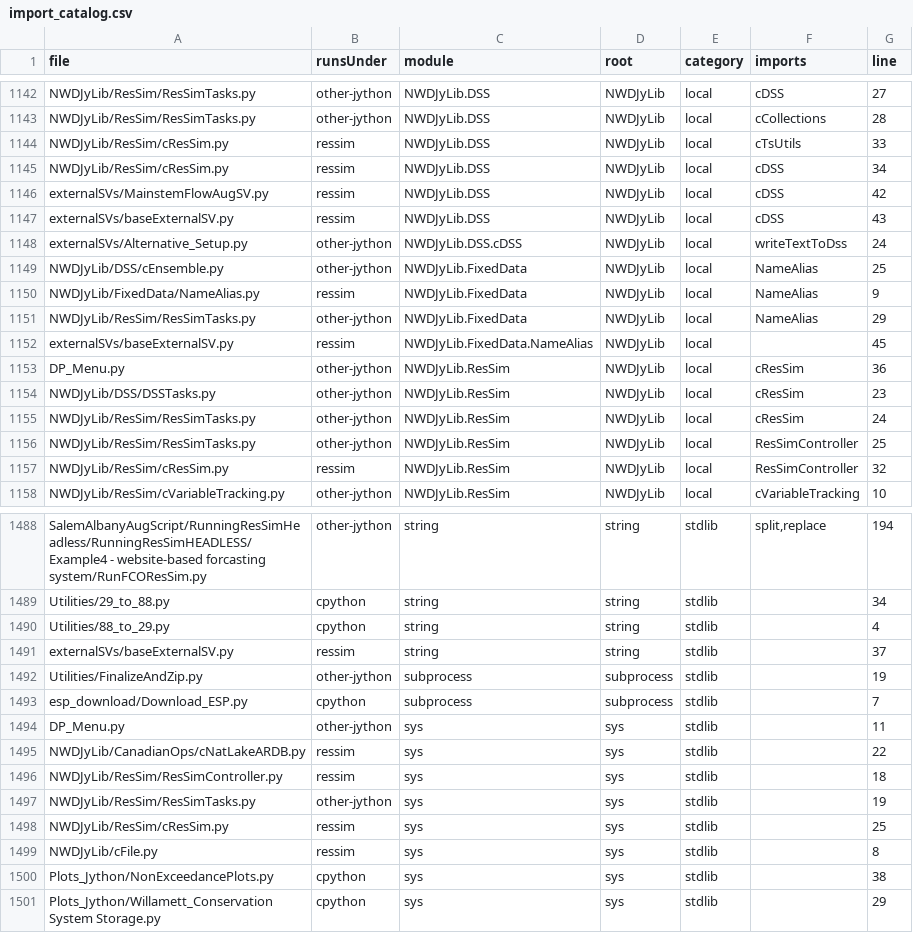
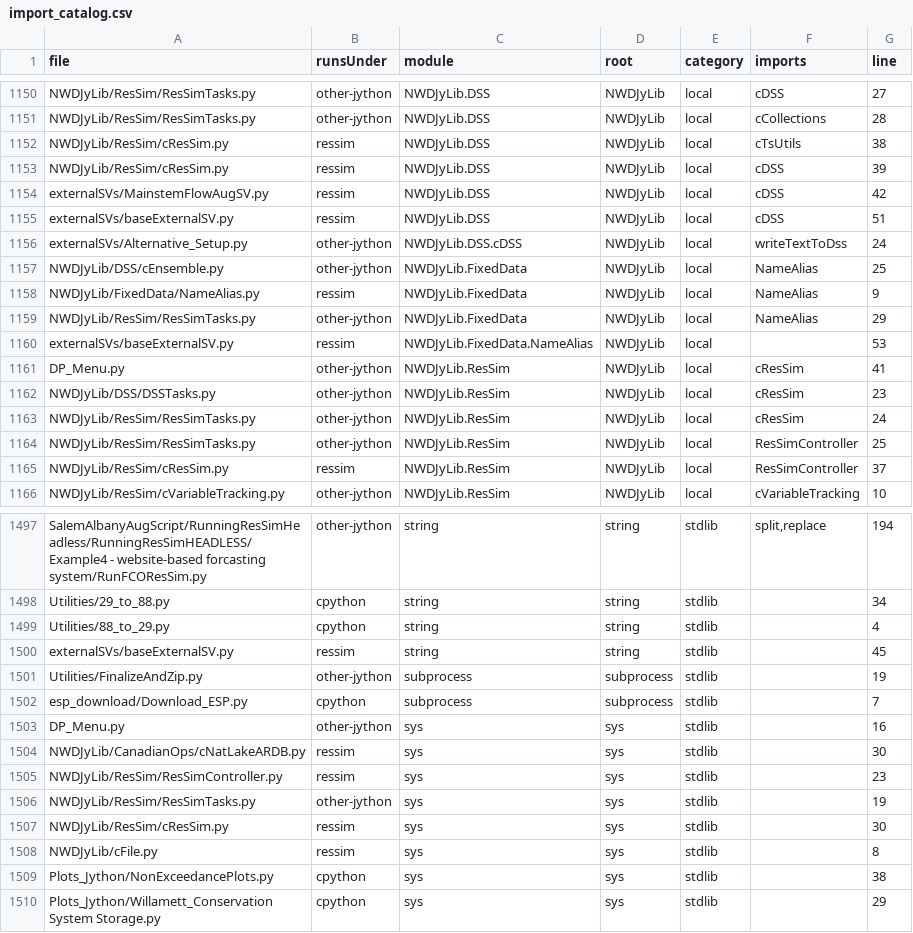
Before and after one commit to JoeShmoJo/JYTHON, a CSV file: data/scripts/_migration/import_catalog.csv, drawn as a sheet; only a part is shown, gaps mark what is left out; the diff covers the shown part only.

```diff
--- a/data/scripts/_migration/import_catalog.csv
+++ b/data/scripts/_migration/import_catalog.csv
@@ -1143,6 +1151,6 @@ NWDJyLib/ResSim/ResSimTasks.py,other-jython,NWDJyLib.DSS,NWDJyLib,local,cDSS,27
 NWDJyLib/ResSim/ResSimTasks.py,other-jython,NWDJyLib.DSS,NWDJyLib,local,cCollections,28
-NWDJyLib/ResSim/cResSim.py,ressim,NWDJyLib.DSS,NWDJyLib,local,cTsUtils,33
-NWDJyLib/ResSim/cResSim.py,ressim,NWDJyLib.DSS,NWDJyLib,local,cDSS,34
+NWDJyLib/ResSim/cResSim.py,ressim,NWDJyLib.DSS,NWDJyLib,local,cTsUtils,38
+NWDJyLib/ResSim/cResSim.py,ressim,NWDJyLib.DSS,NWDJyLib,local,cDSS,39
 externalSVs/MainstemFlowAugSV.py,ressim,NWDJyLib.DSS,NWDJyLib,local,cDSS,42
-externalSVs/baseExternalSV.py,ressim,NWDJyLib.DSS,NWDJyLib,local,cDSS,43
+externalSVs/baseExternalSV.py,ressim,NWDJyLib.DSS,NWDJyLib,local,cDSS,51
 externalSVs/Alternative_Setup.py,other-jython,NWDJyLib.DSS.cDSS,NWDJyLib,local,writeTextToDss,24
@@ -1151,4 +1159,4 @@ NWDJyLib/FixedData/NameAlias.py,ressim,NWDJyLib.FixedData,NWDJyLib,local,NameAli
 NWDJyLib/ResSim/ResSimTasks.py,other-jython,NWDJyLib.FixedData,NWDJyLib,local,NameAlias,29
-externalSVs/baseExternalSV.py,ressim,NWDJyLib.FixedData.NameAlias,NWDJyLib,local,,45
-DP_Menu.py,other-jython,NWDJyLib.ResSim,NWDJyLib,local,cResSim,36
+externalSVs/baseExternalSV.py,ressim,NWDJyLib.FixedData.NameAlias,NWDJyLib,local,,53
+DP_Menu.py,other-jython,NWDJyLib.ResSim,NWDJyLib,local,cResSim,41
 NWDJyLib/DSS/DSSTasks.py,other-jython,NWDJyLib.ResSim,NWDJyLib,local,cResSim,23
@@ -1156,3 +1164,3 @@ NWDJyLib/ResSim/ResSimTasks.py,other-jython,NWDJyLib.ResSim,NWDJyLib,local,cResS
 NWDJyLib/ResSim/ResSimTasks.py,other-jython,NWDJyLib.ResSim,NWDJyLib,local,ResSimController,25
-NWDJyLib/ResSim/cResSim.py,ressim,NWDJyLib.ResSim,NWDJyLib,local,ResSimController,32
+NWDJyLib/ResSim/cResSim.py,ressim,NWDJyLib.ResSim,NWDJyLib,local,ResSimController,37
 NWDJyLib/ResSim/cVariableTracking.py,other-jython,NWDJyLib.ResSim,NWDJyLib,local,cVariableTracking,10
@@ -1490,10 +1499,10 @@ Utilities/29_to_88.py,cpython,string,string,stdlib,,34
 Utilities/88_to_29.py,cpython,string,string,stdlib,,4
-externalSVs/baseExternalSV.py,ressim,string,string,stdlib,,37
+externalSVs/baseExternalSV.py,ressim,string,string,stdlib,,45
 Utilities/FinalizeAndZip.py,other-jython,subprocess,subprocess,stdlib,,19
 esp_download/Download_ESP.py,cpython,subprocess,subprocess,stdlib,,7
-DP_Menu.py,other-jython,sys,sys,stdlib,,11
-NWDJyLib/CanadianOps/cNatLakeARDB.py,ressim,sys,sys,stdlib,,22
-NWDJyLib/ResSim/ResSimController.py,ressim,sys,sys,stdlib,,18
+DP_Menu.py,other-jython,sys,sys,stdlib,,16
+NWDJyLib/CanadianOps/cNatLakeARDB.py,ressim,sys,sys,stdlib,,30
+NWDJyLib/ResSim/ResSimController.py,ressim,sys,sys,stdlib,,23
 NWDJyLib/ResSim/ResSimTasks.py,other-jython,sys,sys,stdlib,,19
-NWDJyLib/ResSim/cResSim.py,ressim,sys,sys,stdlib,,25
+NWDJyLib/ResSim/cResSim.py,ressim,sys,sys,stdlib,,30
 NWDJyLib/cFile.py,ressim,sys,sys,stdlib,,8
```
Also changed, not shown: 10 added rows and 47 edited cells elsewhere in this file, data/scripts/_migration/import_summary.csv, 7 other files.
